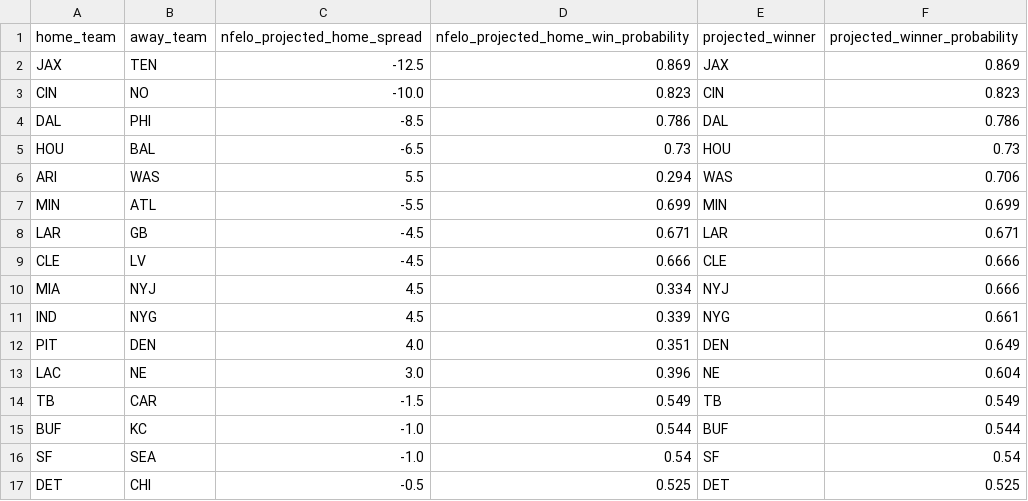
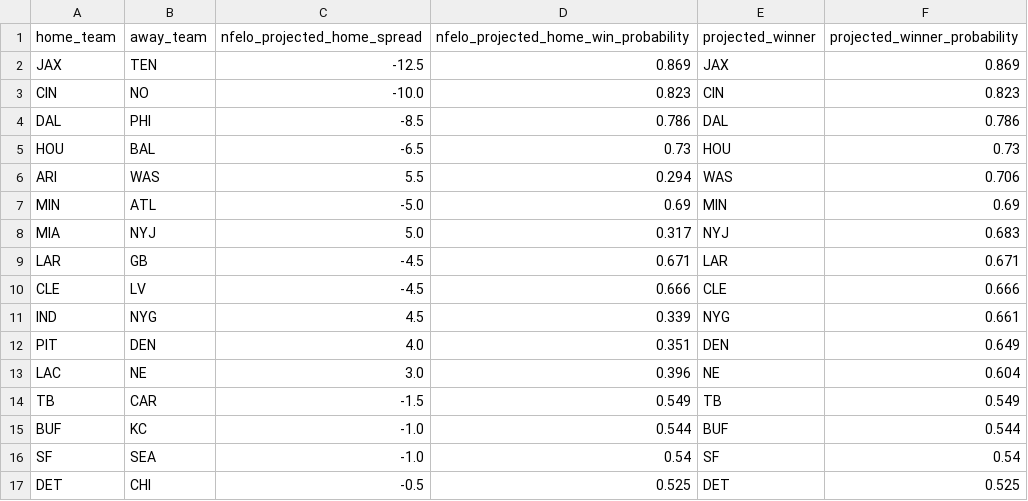
Before and after one commit to greerreNFL/nfelo, a CSV file: output_data/prediction_tracker.csv, drawn as a sheet.

```diff
--- a/output_data/prediction_tracker.csv
+++ b/output_data/prediction_tracker.csv
@@ -6,6 +6,6 @@ HOU,BAL,-6.5,0.73,HOU,0.73
 ARI,WAS,5.5,0.294,WAS,0.706
-MIN,ATL,-5.5,0.699,MIN,0.699
+MIN,ATL,-5.0,0.69,MIN,0.69
+MIA,NYJ,5.0,0.317,NYJ,0.683
 LAR,GB,-4.5,0.671,LAR,0.671
 CLE,LV,-4.5,0.666,CLE,0.666
-MIA,NYJ,4.5,0.334,NYJ,0.666
 IND,NYG,4.5,0.339,NYG,0.661
```
Also changed, not shown: output_data/historic_projected_spreads.csv, 1 other file.
